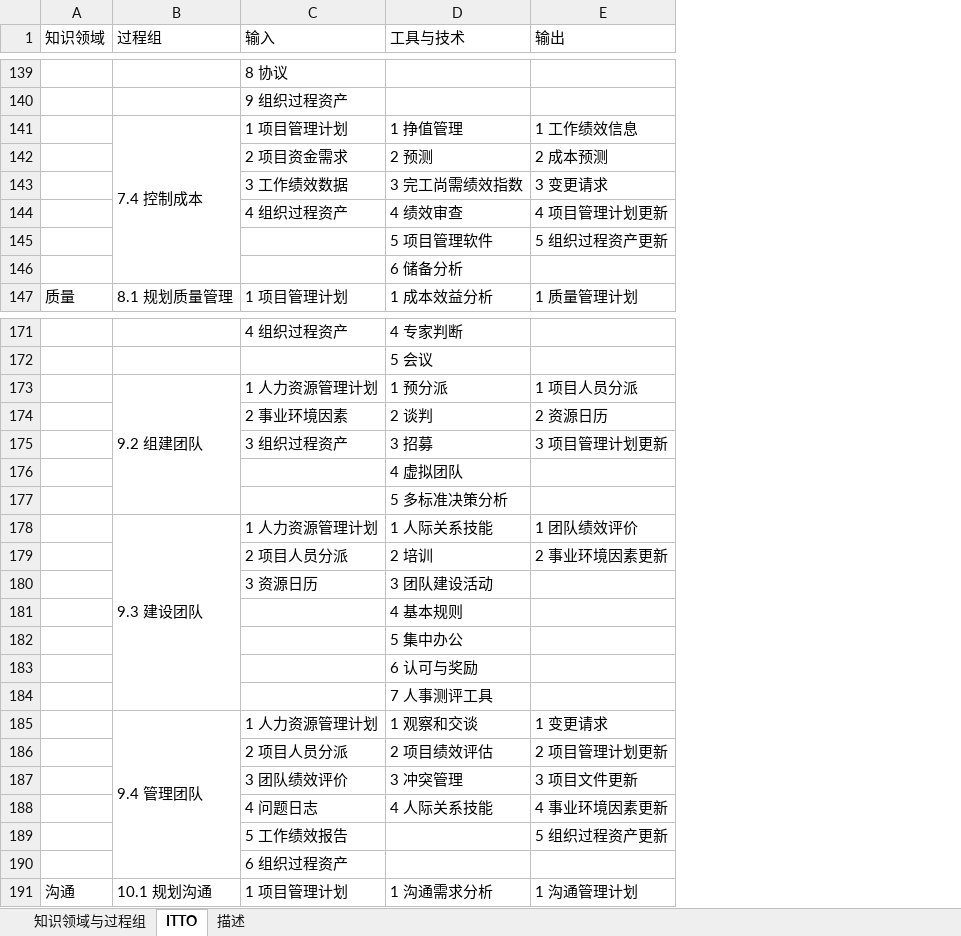
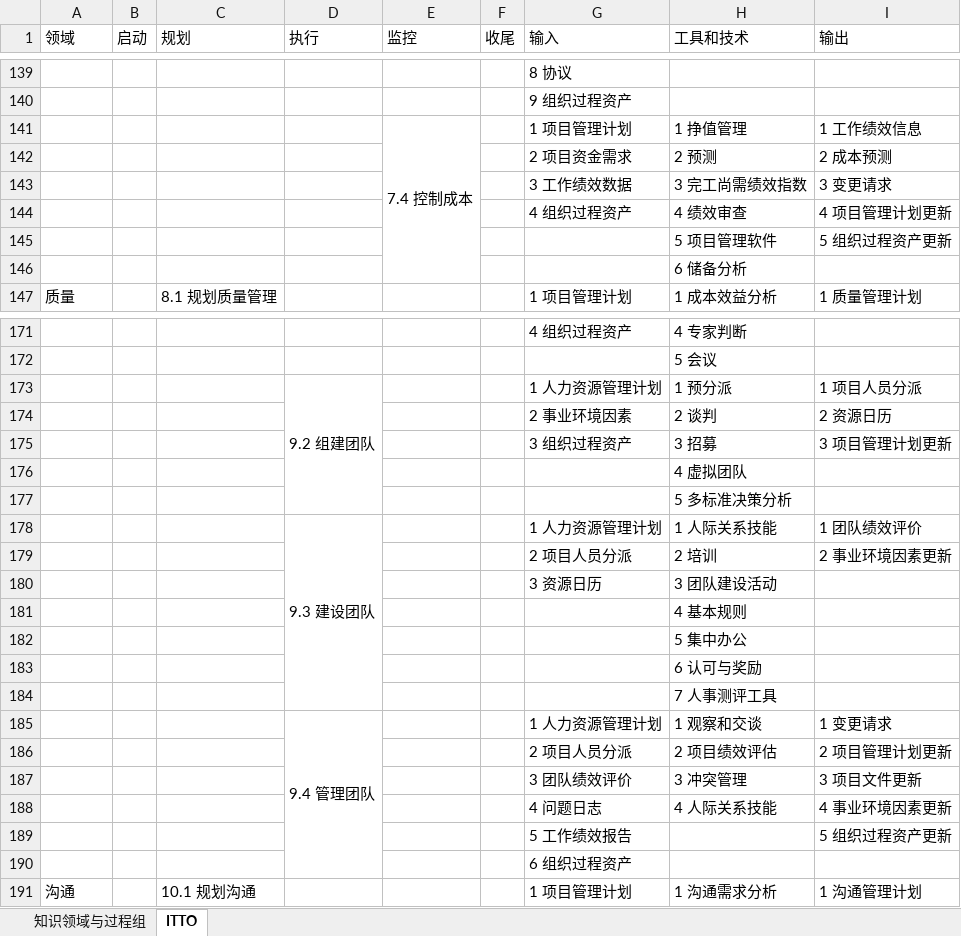
Before and after one commit to wolfboyyang/PMP, an Excel workbook: ITTO.xlsx, sheet ITTO, drawn as a sheet; only a part is shown, gaps mark what is left out; values as stored, in another font and other column widths than the file's, no cell formats; removed rows and columns are numbered as before the commit, all else as after; the diff covers the shown part only; the diff names each change by its address in the sheet, - before the commit and + after, or states it on an @@ line.

Commit message:
Update ITTO descriptions.

```diff
--- a/ITTO.xlsx (sheet ITTO)
+++ b/ITTO.xlsx (sheet ITTO)
-sheet tab: 描述
+column B (启动), empty
+column D (执行), rows 173-185: 9.2 组建团队 |  |  |  |  | 9.3 建设团队 |  |  |  |  |  |  | 9.4 管理团队
+column E (监控), row 141: 7.4 控制成本
+column F (收尾), empty
-A1: 知识领域
+A1: 领域
-C1: 过程组
+C1: 规划
-H1: 工具与技术
+H1: 工具和技术
-C141 (规划): 7.4 控制成本
+C141 (规划): (empty)
-B141:B146 merged
-C173 (规划): 9.2 组建团队
+C173 (规划): (empty)
-B173:B177 merged
-C178 (规划): 9.3 建设团队
+C178 (规划): (empty)
-B178:B184 merged
-C185 (规划): 9.4 管理团队
+C185 (规划): (empty)
-B185:B190 merged
```
Also changed, not shown: 19 edited cells and merged cells elsewhere in this sheet, sheet 知识领域与过程组, cell formats.
